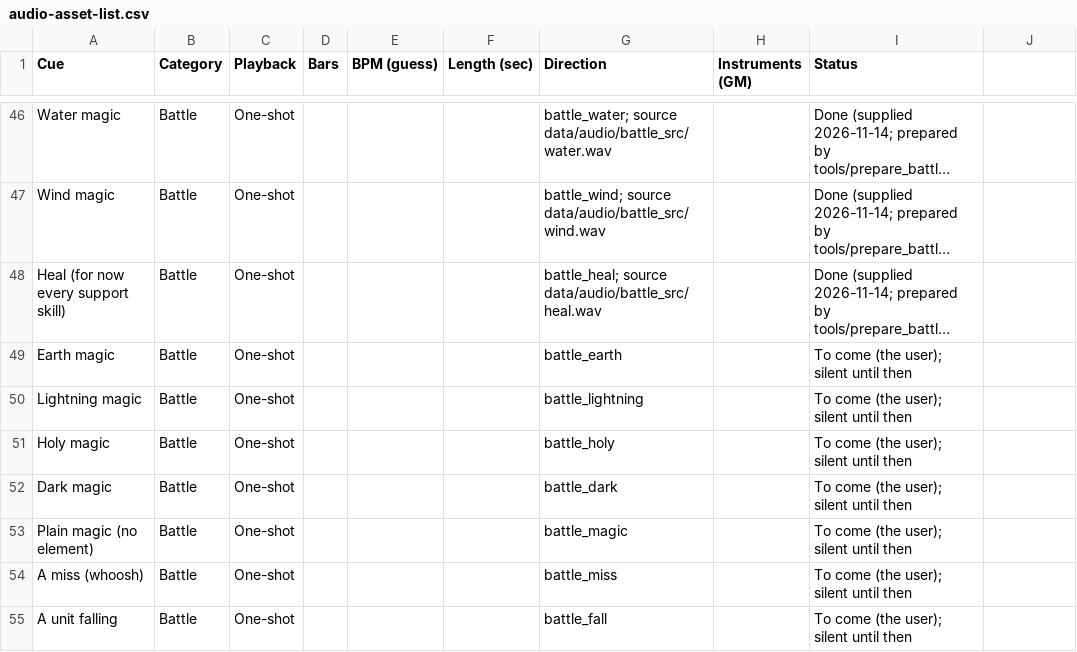
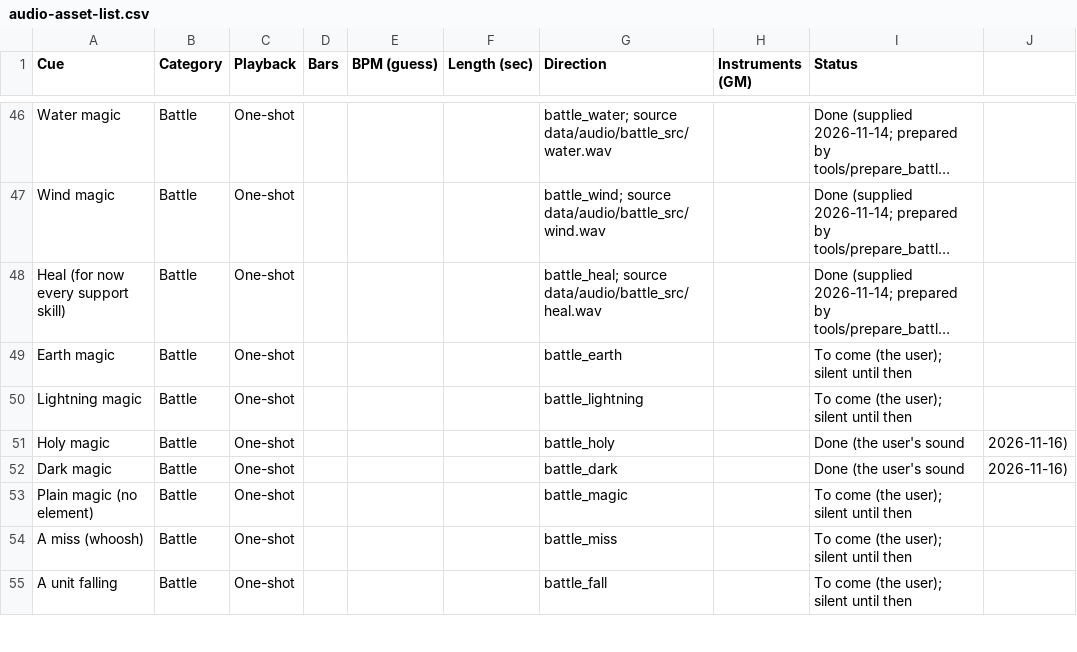
Before and after one commit to abeuscher/roguebattle, a CSV file: data/audio-asset-list.csv, drawn as a sheet; only a part is shown, gaps mark what is left out; long unchanged cells end in ….

```diff
--- a/data/audio-asset-list.csv
+++ b/data/audio-asset-list.csv
@@ -50,4 +50,4 @@ Earth magic,Battle,One-shot,,,,battle_earth,,To come (the user); silent until th
 Lightning magic,Battle,One-shot,,,,battle_lightning,,To come (the user); silent until then
-Holy magic,Battle,One-shot,,,,battle_holy,,To come (the user); silent until then
-Dark magic,Battle,One-shot,,,,battle_dark,,To come (the user); silent until then
+Holy magic,Battle,One-shot,,,,battle_holy,,Done (the user's sound, 2026-11-16)
+Dark magic,Battle,One-shot,,,,battle_dark,,Done (the user's sound, 2026-11-16)
 Plain magic (no element),Battle,One-shot,,,,battle_magic,,To come (the user); silent until then
```
Also changed, not shown: 8 other files.
